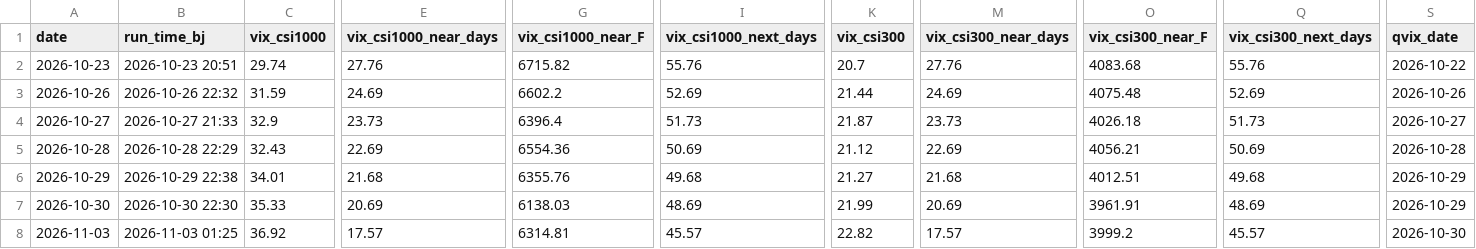
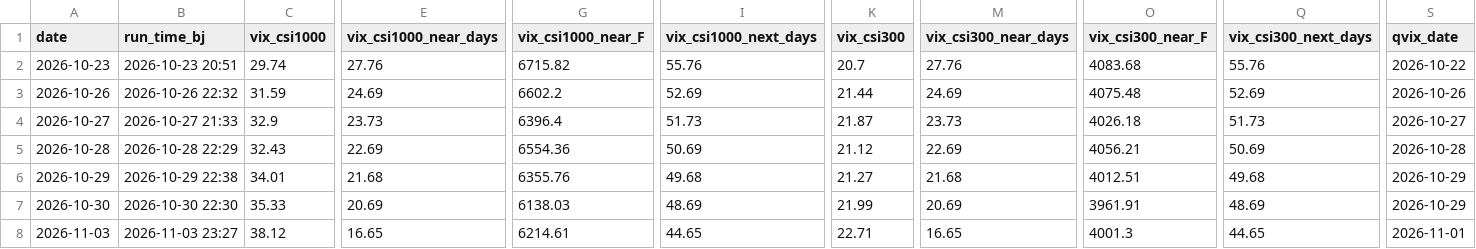
Before and after one commit to fatduck007/a-share-vix, a CSV file: data/a_share_vix.csv, drawn as a sheet; only a part is shown, gaps mark what is left out; the diff covers the shown part only; the diff names each change by its address in the sheet, - before the commit and + after, or states it on an @@ line.

```diff
--- a/data/a_share_vix.csv
+++ b/data/a_share_vix.csv
-B8 (run_time_bj): 2026-11-03 01:25
+B8 (run_time_bj): 2026-11-03 23:27
-C8 (vix_csi1000): 36.92
+C8 (vix_csi1000): 38.12
-E8 (vix_csi1000_near_days): 17.57
+E8 (vix_csi1000_near_days): 16.65
-G8 (vix_csi1000_near_F): 6314.81
+G8 (vix_csi1000_near_F): 6214.61
-I8 (vix_csi1000_next_days): 45.57
+I8 (vix_csi1000_next_days): 44.65
-K8 (vix_csi300): 22.82
+K8 (vix_csi300): 22.71
-M8 (vix_csi300_near_days): 17.57
+M8 (vix_csi300_near_days): 16.65
-O8 (vix_csi300_near_F): 3999.2
+O8 (vix_csi300_near_F): 4001.3
-Q8 (vix_csi300_next_days): 45.57
+Q8 (vix_csi300_next_days): 44.65
-S8 (qvix_date): 2026-10-30
+S8 (qvix_date): 2026-11-01
```
Also changed, not shown: 6 edited cells elsewhere in this file, data/chains/20261103_io2611.csv, data/chains/20261103_io2612.csv, 4 other files.
